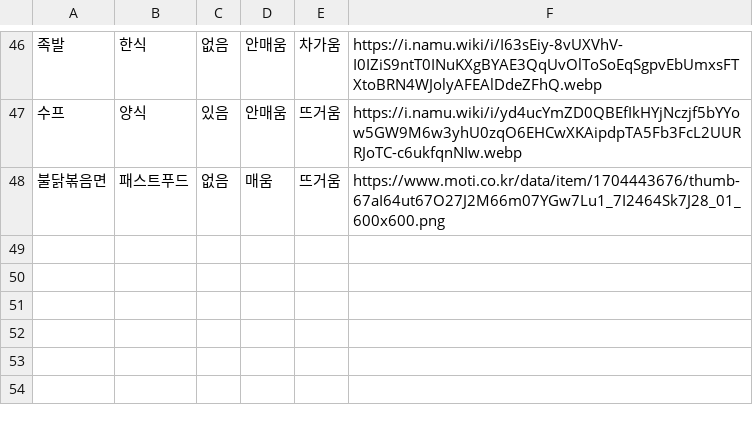
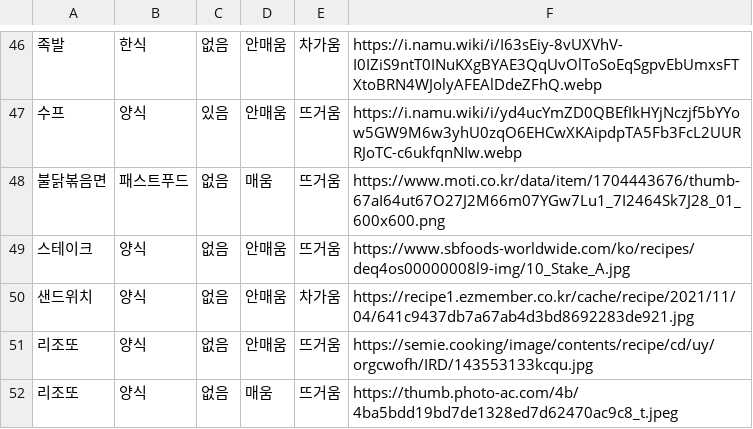
Before and after one commit to rabbit2102/streamexercise, a CSV file: menu.csv, drawn as a sheet; only a part is shown, gaps mark what is left out.

Commit message:
Update menu.csv

```diff
--- a/menu.csv
+++ b/menu.csv
@@ -48 +48,5 @@
 불닭볶음면,패스트푸드,없음,매움,뜨거움,https://www.moti.co.kr/data/item/1704443676/thumb-67aI64ut67O27J2M66m07YGw7Lu1_7I2464Sk7J28_01_600x600.png
+스테이크,양식,없음,안매움,뜨거움,https://www.sbfoods-worldwide.com/ko/recipes/deq4os00000008l9-img/10_Stake_A.jpg
+샌드위치,양식,없음,안매움,차가움,https://recipe1.ezmember.co.kr/cache/recipe/2021/11/04/641c9437db7a67ab4d3bd8692283de921.jpg
+리조또,양식,없음,안매움,뜨거움,https://semie.cooking/image/contents/recipe/cd/uy/orgcwofh/IRD/143553133kcqu.jpg
+리조또,양식,없음,매움,뜨거움,https://thumb.photo-ac.com/4b/4ba5bdd19bd7de1328ed7d62470ac9c8_t.jpeg
```
